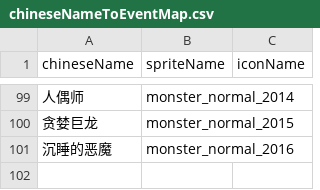
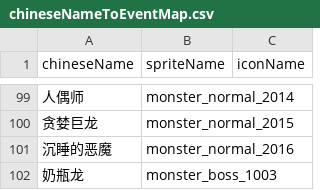
Before and after one commit to geyou233/LandOfExile2, a CSV file: Assets/Resources/csv/chineseNameToEventMap.csv, drawn as a sheet; only a part is shown, gaps mark what is left out.

Commit message:
法师奶瓶龙怪物模型问题修复

```diff
--- a/Assets/Resources/csv/chineseNameToEventMap.csv
+++ b/Assets/Resources/csv/chineseNameToEventMap.csv
@@ -101 +101,2 @@
 沉睡的恶魔,monster_normal_2016,
+奶瓶龙,monster_boss_1003,
```
